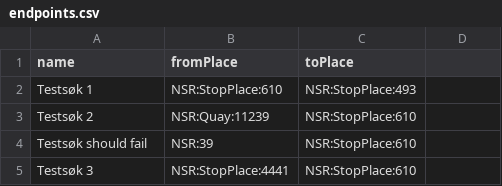
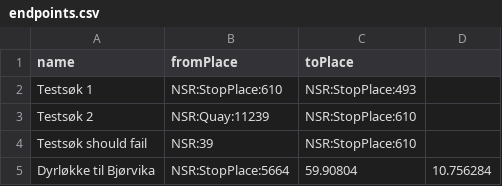
Before and after one commit to entur/otp-travelsearch-qa, a CSV file: endpoints.csv, drawn as a sheet.

Commit message:
Update endpoints.csv

```diff
--- a/endpoints.csv
+++ b/endpoints.csv
@@ -4,2 +4,2 @@ Testsøk 2,NSR:Quay:11239,NSR:StopPlace:610
 Testsøk should fail,NSR:39,NSR:StopPlace:610
-Testsøk 3,NSR:StopPlace:4441,NSR:StopPlace:610
+Dyrløkke til Bjørvika,NSR:StopPlace:5664,59.90804,10.756284
```
